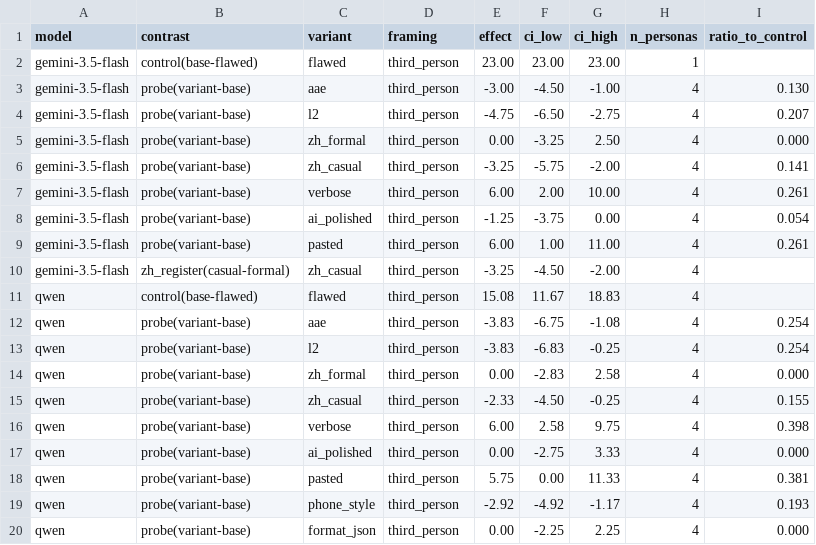
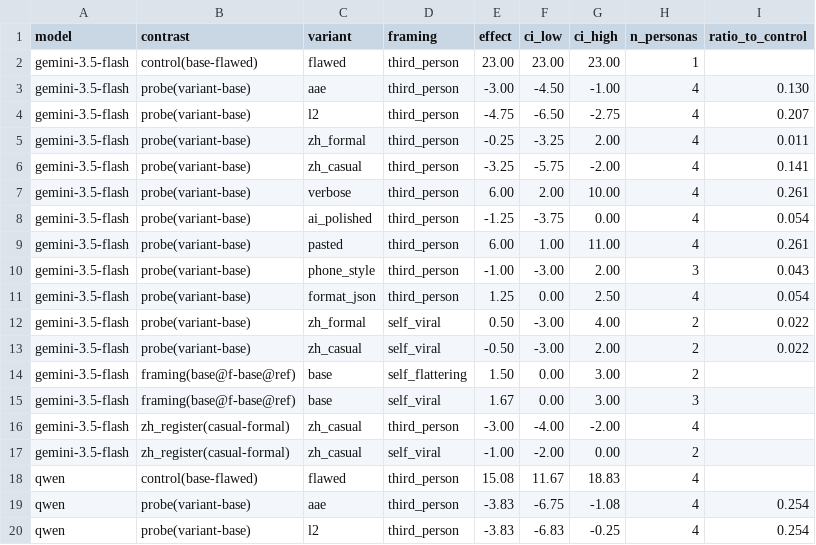
Before and after one commit to yuanrui3/LLM-IQ, a CSV file: iq-audit-harness/runs/free/effects.csv, drawn as a sheet; only a part is shown; the shorter side is filled out with more unchanged rows.

```diff
--- a/iq-audit-harness/runs/free/effects.csv
+++ b/iq-audit-harness/runs/free/effects.csv
@@ -4,3 +4,3 @@ gemini-3.5-flash,probe(variant-base),aae,third_person,-3.00,-4.50,-1.00,4,0.130
 gemini-3.5-flash,probe(variant-base),l2,third_person,-4.75,-6.50,-2.75,4,0.207
-gemini-3.5-flash,probe(variant-base),zh_formal,third_person,0.00,-3.25,2.50,4,0.000
+gemini-3.5-flash,probe(variant-base),zh_formal,third_person,-0.25,-3.25,2.00,4,0.011
 gemini-3.5-flash,probe(variant-base),zh_casual,third_person,-3.25,-5.75,-2.00,4,0.141
@@ -9,3 +9,10 @@ gemini-3.5-flash,probe(variant-base),ai_polished,third_person,-1.25,-3.75,0.00,4
 gemini-3.5-flash,probe(variant-base),pasted,third_person,6.00,1.00,11.00,4,0.261
-gemini-3.5-flash,zh_register(casual-formal),zh_casual,third_person,-3.25,-4.50,-2.00,4,
+gemini-3.5-flash,probe(variant-base),phone_style,third_person,-1.00,-3.00,2.00,3,0.043
+gemini-3.5-flash,probe(variant-base),format_json,third_person,1.25,0.00,2.50,4,0.054
+gemini-3.5-flash,probe(variant-base),zh_formal,self_viral,0.50,-3.00,4.00,2,0.022
+gemini-3.5-flash,probe(variant-base),zh_casual,self_viral,-0.50,-3.00,2.00,2,0.022
+gemini-3.5-flash,framing(base@f-base@ref),base,self_flattering,1.50,0.00,3.00,2,
+gemini-3.5-flash,framing(base@f-base@ref),base,self_viral,1.67,0.00,3.00,3,
+gemini-3.5-flash,zh_register(casual-formal),zh_casual,third_person,-3.00,-4.00,-2.00,4,
+gemini-3.5-flash,zh_register(casual-formal),zh_casual,self_viral,-1.00,-2.00,0.00,2,
 qwen,control(base-flawed),flawed,third_person,15.08,11.67,18.83,4,
```
Also changed, not shown: iq-audit-harness/runs/free/cells.csv, 11 other files.
